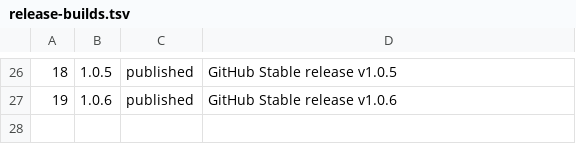
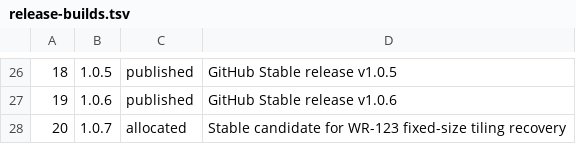
Before and after one commit to AppRanger/windowranger, a TSV file: config/release-builds.tsv, drawn as a sheet; only a part is shown, gaps mark what is left out.

Commit message:
Prepare WindowRanger 1.0.7 build 20 release (WR-014)

```diff
--- a/config/release-builds.tsv
+++ b/config/release-builds.tsv
@@ -27 +27,2 @@
 19	1.0.6	published	GitHub Stable release v1.0.6
+20	1.0.7	allocated	Stable candidate for WR-123 fixed-size tiling recovery
```
Also changed, not shown: 2 other files.
